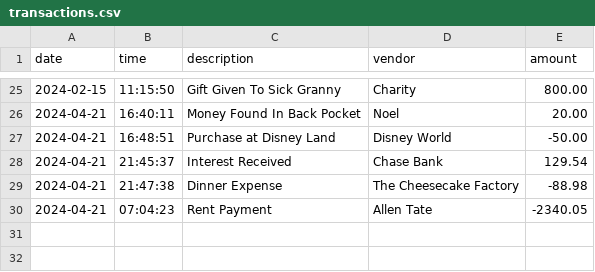
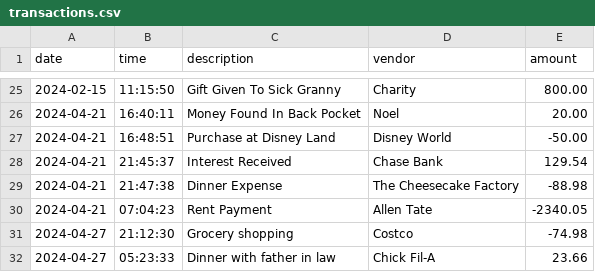
Before and after one commit to 1uckyswish/financial-ledger, a CSV file: financial-ledger/transactions.csv, drawn as a sheet; only a part is shown, gaps mark what is left out.

```diff
--- a/financial-ledger/transactions.csv
+++ b/financial-ledger/transactions.csv
@@ -30 +30,3 @@ date|time|description|vendor|amount
 2024-04-21|07:04:23|Rent Payment|Allen Tate|-2340.05
+2024-04-27|21:12:30|Grocery shopping|Costco|-74.98
+2024-04-27|05:23:33|Dinner with father in law|Chick Fil-A|23.66
```
Also changed, not shown: 2 other files.
